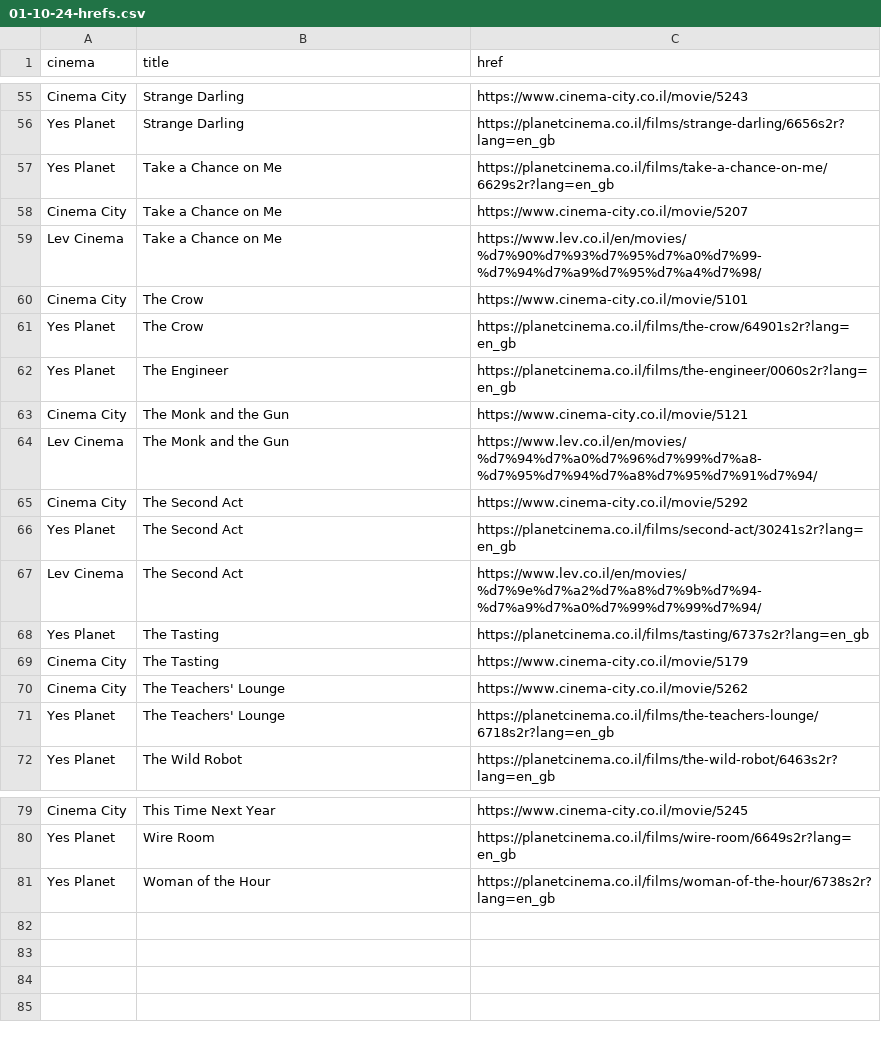
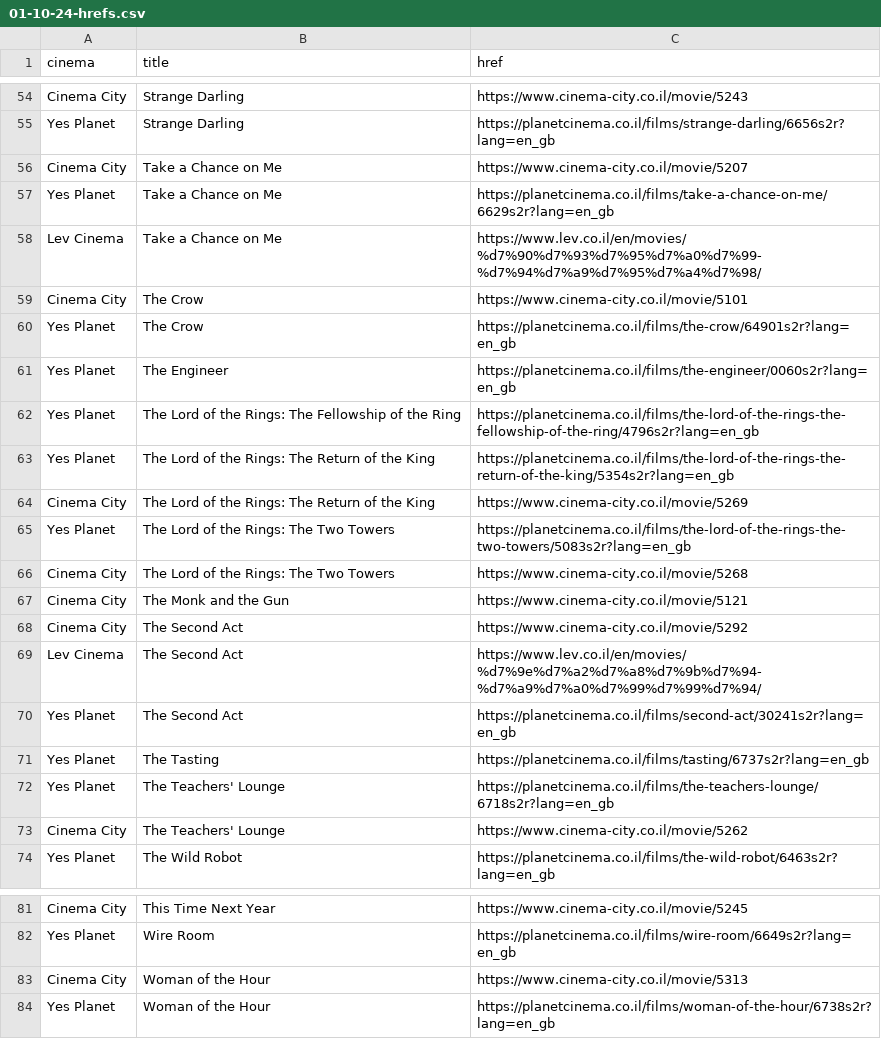
Before and after one commit to jeremyjacob101/my-movie-app-try3v2, a CSV file: public/CSVs/01-10-24-hrefs.csv, drawn as a sheet; only a part is shown, gaps mark what is left out; the diff covers the shown part only.

```diff
--- a/public/CSVs/01-10-24-hrefs.csv
+++ b/public/CSVs/01-10-24-hrefs.csv
@@ -56,4 +55,4 @@ Cinema City,Strange Darling,https://www.cinema-city.co.il/movie/5243
 Yes Planet,Strange Darling,https://planetcinema.co.il/films/strange-darling/6656s2r?lang=en_gb
+Cinema City,Take a Chance on Me,https://www.cinema-city.co.il/movie/5207
 Yes Planet,Take a Chance on Me,https://planetcinema.co.il/films/take-a-chance-on-me/6629s2r?lang=en_gb
-Cinema City,Take a Chance on Me,https://www.cinema-city.co.il/movie/5207
 Lev Cinema,Take a Chance on Me,https://www.lev.co.il/en/movies/%d7%90%d7%93%d7%95%d7%a0%d7%99-%d7%94%d7%a9%d7%95%d7%a4%d7%98/
@@ -62,11 +61,14 @@ Yes Planet,The Crow,https://planetcinema.co.il/films/the-crow/64901s2r?lang=en_g
 Yes Planet,The Engineer,https://planetcinema.co.il/films/the-engineer/0060s2r?lang=en_gb
+Yes Planet,The Lord of the Rings: The Fellowship of the Ring,https://planetcinema.co.il/films/the-lord-of-the-rings-the-fellowship-of-the-ring/4796s2r?lang=en_gb
+Yes Planet,The Lord of the Rings: The Return of the King,https://planetcinema.co.il/films/the-lord-of-the-rings-the-return-of-the-king/5354s2r?lang=en_gb
+Cinema City,The Lord of the Rings: The Return of the King,https://www.cinema-city.co.il/movie/5269
+Yes Planet,The Lord of the Rings: The Two Towers,https://planetcinema.co.il/films/the-lord-of-the-rings-the-two-towers/5083s2r?lang=en_gb
+Cinema City,The Lord of the Rings: The Two Towers,https://www.cinema-city.co.il/movie/5268
 Cinema City,The Monk and the Gun,https://www.cinema-city.co.il/movie/5121
-Lev Cinema,The Monk and the Gun,https://www.lev.co.il/en/movies/%d7%94%d7%a0%d7%96%d7%99%d7%a8-%d7%95%d7%94%d7%a8%d7%95%d7%91%d7%94/
 Cinema City,The Second Act,https://www.cinema-city.co.il/movie/5292
+Lev Cinema,The Second Act,https://www.lev.co.il/en/movies/%d7%9e%d7%a2%d7%a8%d7%9b%d7%94-%d7%a9%d7%a0%d7%99%d7%99%d7%94/
 Yes Planet,The Second Act,https://planetcinema.co.il/films/second-act/30241s2r?lang=en_gb
-Lev Cinema,The Second Act,https://www.lev.co.il/en/movies/%d7%9e%d7%a2%d7%a8%d7%9b%d7%94-%d7%a9%d7%a0%d7%99%d7%99%d7%94/
 Yes Planet,The Tasting,https://planetcinema.co.il/films/tasting/6737s2r?lang=en_gb
-Cinema City,The Tasting,https://www.cinema-city.co.il/movie/5179
+Yes Planet,The Teachers' Lounge,https://planetcinema.co.il/films/the-teachers-lounge/6718s2r?lang=en_gb
 Cinema City,The Teachers' Lounge,https://www.cinema-city.co.il/movie/5262
-Yes Planet,The Teachers' Lounge,https://planetcinema.co.il/films/the-teachers-lounge/6718s2r?lang=en_gb
 Yes Planet,The Wild Robot,https://planetcinema.co.il/films/the-wild-robot/6463s2r?lang=en_gb
@@ -80,2 +82,3 @@ Cinema City,This Time Next Year,https://www.cinema-city.co.il/movie/5245
 Yes Planet,Wire Room,https://planetcinema.co.il/films/wire-room/6649s2r?lang=en_gb
+Cinema City,Woman of the Hour,https://www.cinema-city.co.il/movie/5313
 Yes Planet,Woman of the Hour,https://planetcinema.co.il/films/woman-of-the-hour/6738s2r?lang=en_gb
```
Also changed, not shown: 2 added rows, 3 removed rows and 11 moved rows elsewhere in this file, public/CSVs/01-10-24-movies.csv, 1 other file.
